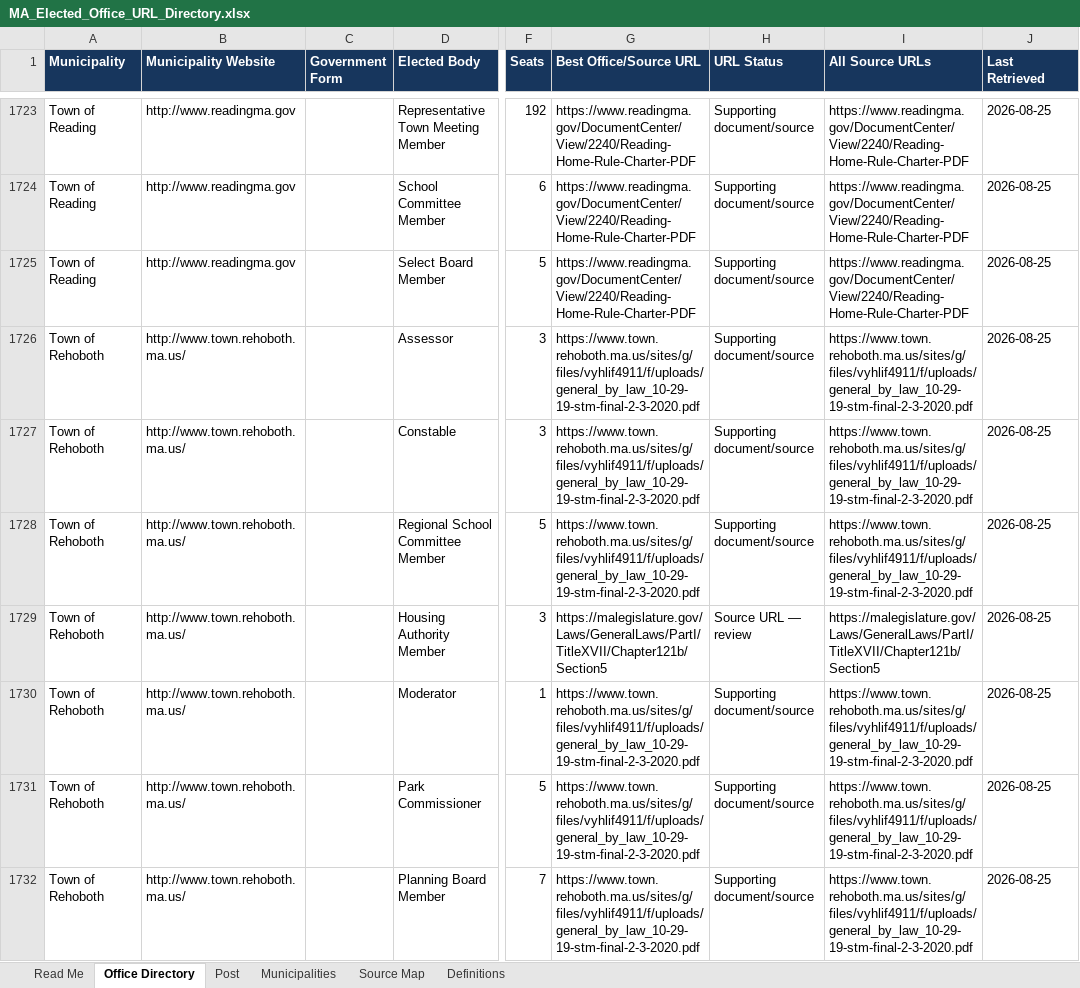
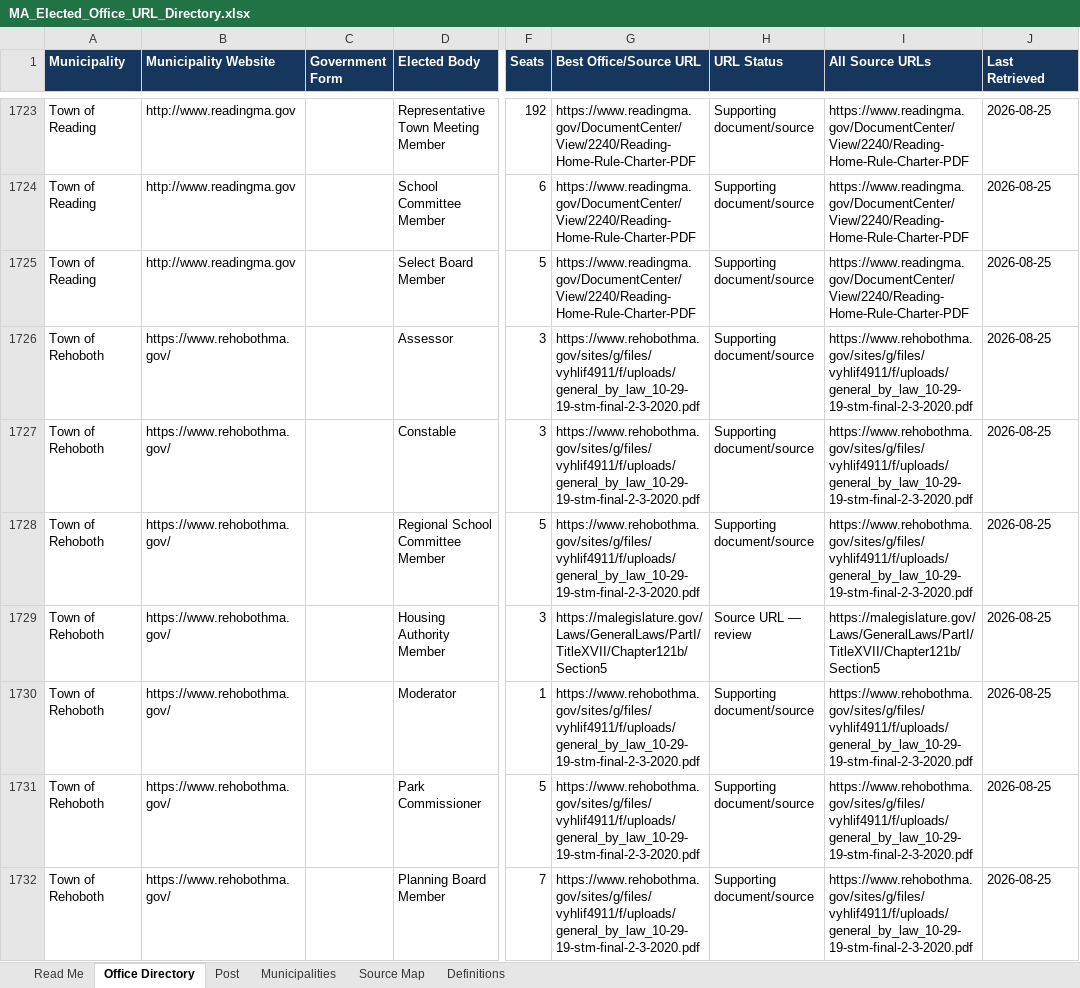
Before and after one commit to CivicMirror/Civic-Data, an Excel workbook: data/us/ma/MA_Elected_Office_URL_Directory.xlsx, sheet Office Directory, drawn as a sheet; only a part is shown, gaps mark what is left out; values as stored, in another font and other column widths than the file's, no borders; conditional formats and table styles not drawn; the diff covers the shown part only; the diff names each change by its address in the sheet, - before the commit and + after, or states it on an @@ line.

Commit message:
Update MA audit workbook: Rehoboth domain fixes, #49 BoH backfill statuses, #56 finance committee verdicts (all 351 municipalities)

```diff
--- a/data/us/ma/MA_Elected_Office_URL_Directory.xlsx (sheet Office Directory)
+++ b/data/us/ma/MA_Elected_Office_URL_Directory.xlsx (sheet Office Directory)
-B1726:B1732 (Municipality Website): http://www.town.rehoboth.ma.us/
+B1726:B1732 (Municipality Website): https://www.rehobothma.gov/
-G1726:G1728 (Best Office/Source URL): https://www.town.rehoboth.ma.us/sites/g/files/vyhlif4911/f/uploads/general_by_law_10-29-19-stm-final-2-3-2020.pdf
+G1726:G1728 (Best Office/Source URL): https://www.rehobothma.gov/sites/g/files/vyhlif4911/f/uploads/general_by_law_10-29-19-stm-final-2-3-2020.pdf
-I1726:I1728 (All Source URLs): https://www.town.rehoboth.ma.us/sites/g/files/vyhlif4911/f/uploads/general_by_law_10-29-19-stm-final-2-3-2020.pdf
+I1726:I1728 (All Source URLs): https://www.rehobothma.gov/sites/g/files/vyhlif4911/f/uploads/general_by_law_10-29-19-stm-final-2-3-2020.pdf
-G1730:G1732 (Best Office/Source URL): https://www.town.rehoboth.ma.us/sites/g/files/vyhlif4911/f/uploads/general_by_law_10-29-19-stm-final-2-3-2020.pdf
+G1730:G1732 (Best Office/Source URL): https://www.rehobothma.gov/sites/g/files/vyhlif4911/f/uploads/general_by_law_10-29-19-stm-final-2-3-2020.pdf
-I1730:I1732 (All Source URLs): https://www.town.rehoboth.ma.us/sites/g/files/vyhlif4911/f/uploads/general_by_law_10-29-19-stm-final-2-3-2020.pdf
+I1730:I1732 (All Source URLs): https://www.rehobothma.gov/sites/g/files/vyhlif4911/f/uploads/general_by_law_10-29-19-stm-final-2-3-2020.pdf
```
Also changed, not shown: 21 edited cells elsewhere in this sheet, sheet Post, sheet Municipalities, sheet Read Me.
